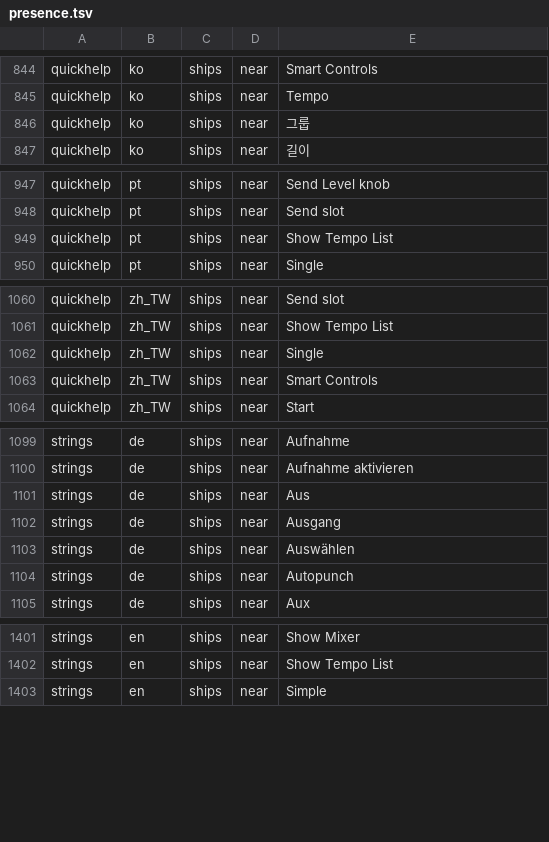
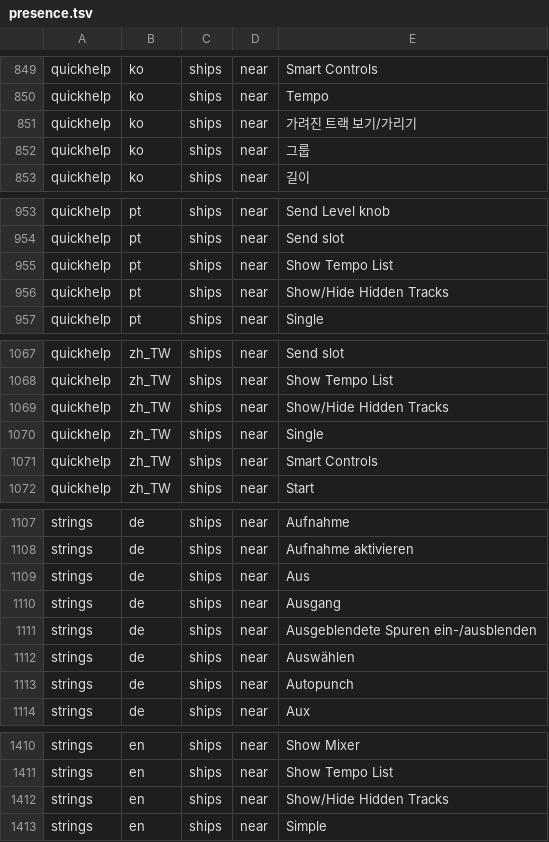
Before and after one commit to MongLong0214/logic-pro-mcp, a TSV file: docs/canon/ledger/presence.tsv, drawn as a sheet; only a part is shown, gaps mark what is left out; the diff covers the shown part only.

Commit message:
fix(canon): classify the hidden-track view labels
Confirm the existing localized label strings against the pinned corpus and update their presence classifications and manifest. Corpus confirmation does not imply native qualification in every locale.

Refs #965

Limit: Pinned-corpus confirmation classifies shipped label strings; it does not establish native behavior in all ten locales or waive a code guard.
Record-Id: r-2299a6f1c577
Provenance: drafted

```diff
--- a/docs/canon/ledger/presence.tsv
+++ b/docs/canon/ledger/presence.tsv
@@ -845,2 +850,3 @@ quickhelp	ko	ships	near	"Smart Controls"
 quickhelp	ko	ships	near	"Tempo"
+quickhelp	ko	ships	near	"가려진 트랙 보기/가리기"
 quickhelp	ko	ships	near	"그룹"
@@ -949,2 +955,3 @@ quickhelp	pt	ships	near	"Send slot"
 quickhelp	pt	ships	near	"Show Tempo List"
+quickhelp	pt	ships	near	"Show/Hide Hidden Tracks"
 quickhelp	pt	ships	near	"Single"
@@ -1061,2 +1068,3 @@ quickhelp	zh_TW	ships	near	"Send slot"
 quickhelp	zh_TW	ships	near	"Show Tempo List"
+quickhelp	zh_TW	ships	near	"Show/Hide Hidden Tracks"
 quickhelp	zh_TW	ships	near	"Single"
@@ -1102,2 +1110,3 @@ strings	de	ships	near	"Aus"
 strings	de	ships	near	"Ausgang"
+strings	de	ships	near	"Ausgeblendete Spuren ein-/ausblenden"
 strings	de	ships	near	"Auswählen"
@@ -1402,2 +1411,3 @@ strings	en	ships	near	"Show Mixer"
 strings	en	ships	near	"Show Tempo List"
+strings	en	ships	near	"Show/Hide Hidden Tracks"
 strings	en	ships	near	"Simple"
```
Also changed, not shown: 13 added rows elsewhere in this file, 2 other files.
